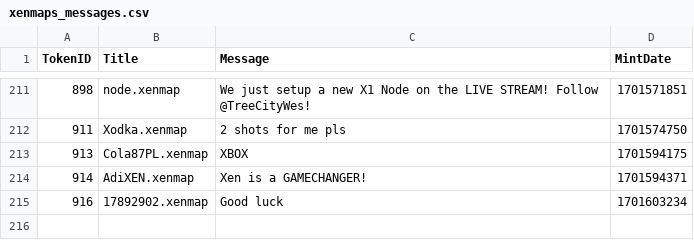
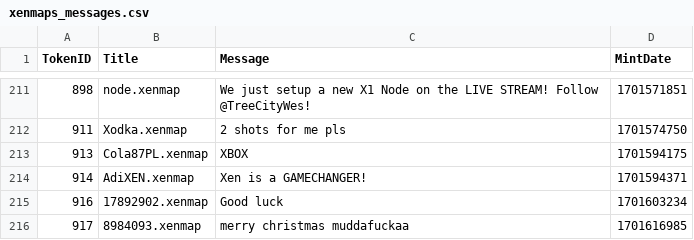
Before and after one commit to TreeCityWes/xenmap-stats, a CSV file: xenmaps_messages.csv, drawn as a sheet; only a part is shown, gaps mark what is left out.

```diff
--- a/xenmaps_messages.csv
+++ b/xenmaps_messages.csv
@@ -215 +215,2 @@ TokenID,Title,Message,MintDate
 916,17892902.xenmap,Good luck,1701603234
+917,8984093.xenmap,merry christmas muddafuckaa,1701616985
```
Also changed, not shown: 1 other file.
